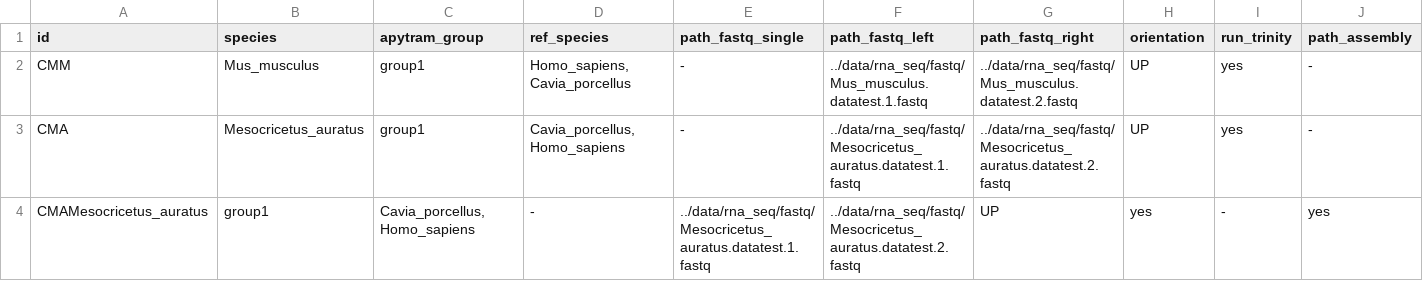
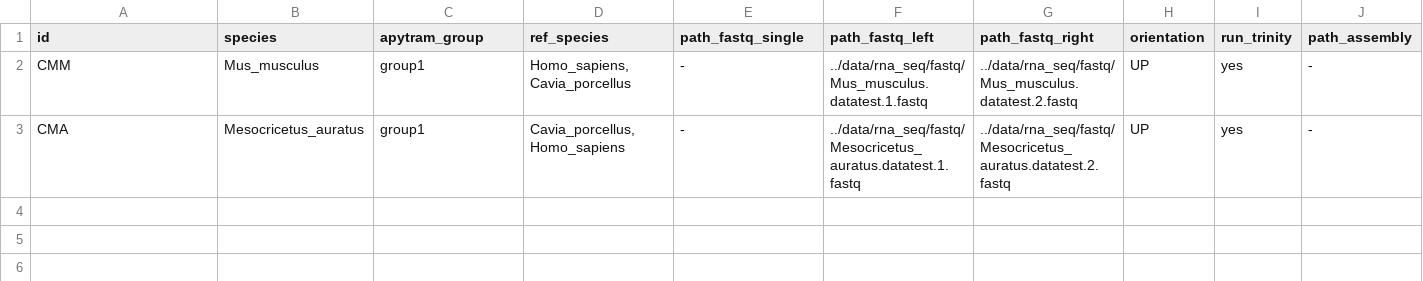
Before and after one commit to CarineRey/caars, a TSV file: example/data/sample_sheet.tsv, drawn as a sheet; only a part is shown; rows hold the shown columns only; the diff names each change by its address in the sheet, - before the commit and + after, or states it on an @@ line.

Commit message:
remove the error test

```diff
--- a/example/data/sample_sheet.tsv
+++ b/example/data/sample_sheet.tsv
-row 4: CMAMesocricetus_auratus | group1 | Cavia_porcellus,Homo_sapiens | - | ../data/rna_seq/fastq/Mesocricetus_auratus.datatest.1.fastq | ../data/rna_seq/fastq/Mesocricetus_auratus.datatest.2.fastq | UP | yes | - | yes
```
